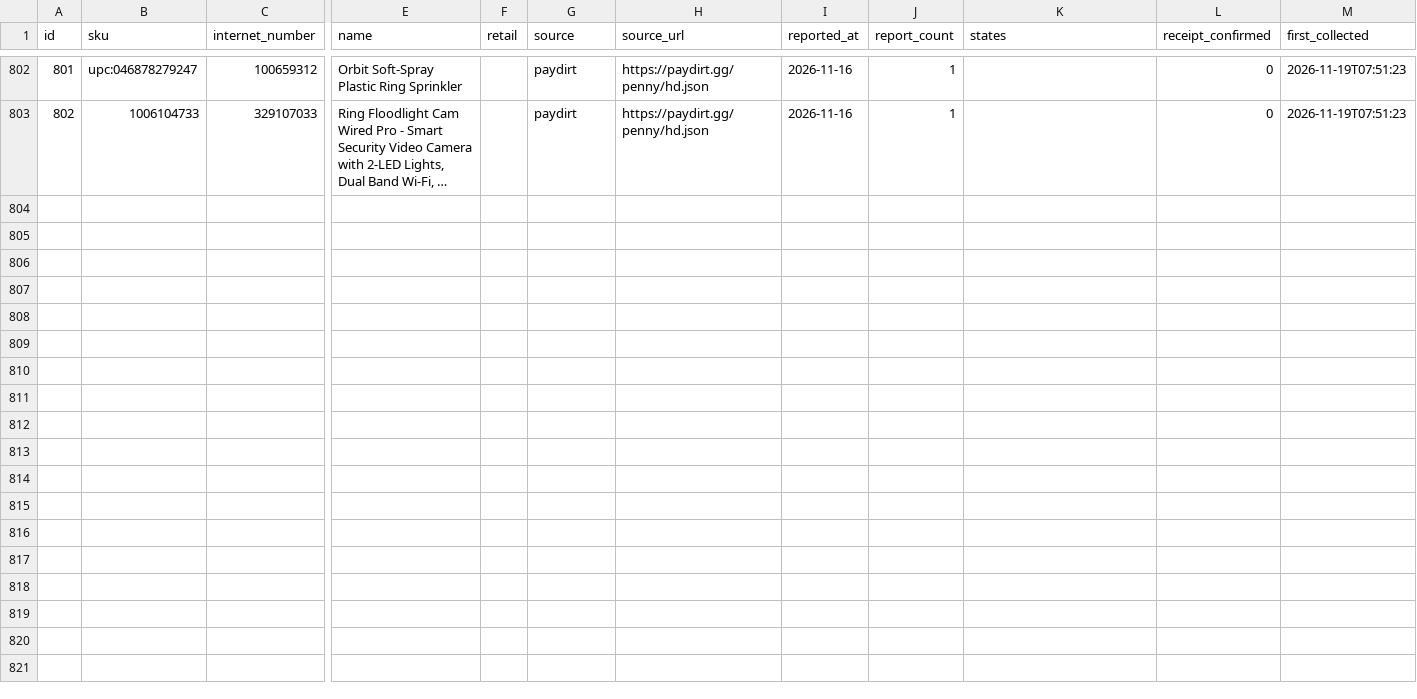
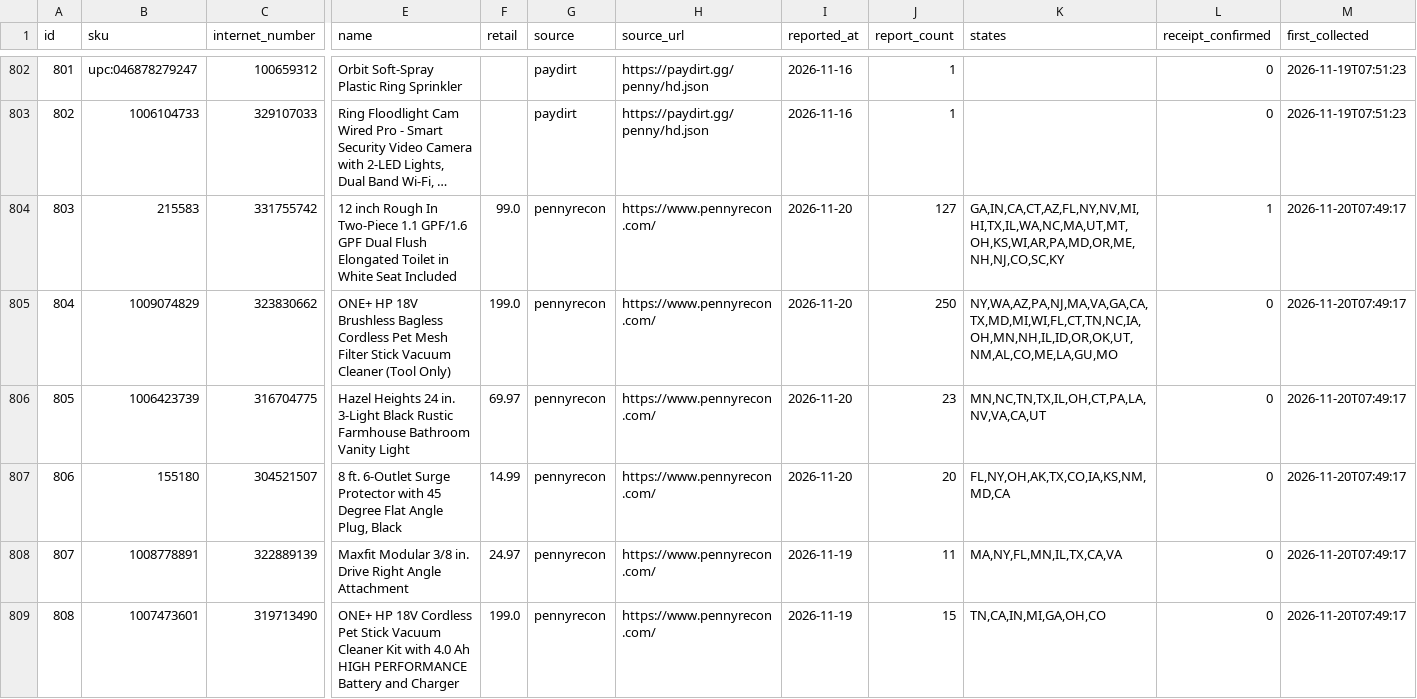
Before and after one commit to alejandrojosegomez/HD-Penny-Tracker, a CSV file: brain/state/community_reports.csv, drawn as a sheet; only a part is shown, gaps mark what is left out; long unchanged cells end in …; rows hold the shown columns only; the diff covers the shown part only; the diff names each change by its address in the sheet, - before the commit and + after, or states it on an @@ line.

```diff
--- a/brain/state/community_reports.csv
+++ b/brain/state/community_reports.csv
+row 804: 803 | 215583 | 331755742 | 12 inch Rough In Two-Piece 1.1 GPF/1.6 GPF Dual Flush Elongated Toilet in White Seat Included | 99.0 | pennyrecon | https://www.pennyrecon.com/ | 2026-11-20 | 127 | GA,IN,CA,CT,AZ,FL,NY,NV,MI,HI,TX,IL,WA,NC,MA,UT,MT,OH,KS,WI,AR,PA,MD,OR,ME,NH,NJ,CO,SC,KY | 1 | 2026-11-20T07:49:17
+row 805: 804 | 1009074829 | 323830662 | ONE+ HP 18V Brushless Bagless Cordless Pet Mesh Filter Stick Vacuum Cleaner (Tool Only) | 199.0 | pennyrecon | https://www.pennyrecon.com/ | 2026-11-20 | 250 | NY,WA,AZ,PA,NJ,MA,VA,GA,CA,TX,MD,MI,WI,FL,CT,TN,NC,IA,OH,MN,NH,IL,ID,OR,OK,UT,NM,AL,CO,ME,LA,GU,MO | 0 | 2026-11-20T07:49:17
+row 806: 805 | 1006423739 | 316704775 | Hazel Heights 24 in. 3-Light Black Rustic Farmhouse Bathroom Vanity Light | 69.97 | pennyrecon | https://www.pennyrecon.com/ | 2026-11-20 | 23 | MN,NC,TN,TX,IL,OH,CT,PA,LA,NV,VA,CA,UT | 0 | 2026-11-20T07:49:17
+row 807: 806 | 155180 | 304521507 | 8 ft. 6-Outlet Surge Protector with 45 Degree Flat Angle Plug, Black | 14.99 | pennyrecon | https://www.pennyrecon.com/ | 2026-11-20 | 20 | FL,NY,OH,AK,TX,CO,IA,KS,NM,MD,CA | 0 | 2026-11-20T07:49:17
+row 808: 807 | 1008778891 | 322889139 | Maxfit Modular 3/8 in. Drive Right Angle Attachment | 24.97 | pennyrecon | https://www.pennyrecon.com/ | 2026-11-19 | 11 | MA,NY,FL,MN,IL,TX,CA,VA | 0 | 2026-11-20T07:49:17
+row 809: 808 | 1007473601 | 319713490 | ONE+ HP 18V Cordless Pet Stick Vacuum Cleaner Kit with 4.0 Ah HIGH PERFORMANCE Battery and Charger | 199.0 | pennyrecon | https://www.pennyrecon.com/ | 2026-11-19 | 15 | TN,CA,IN,MI,GA,OH,CO | 0 | 2026-11-20T07:49:17
```
Also changed, not shown: 5 added rows and 23 edited cells elsewhere in this file, brain/products.csv, brain/state/collect_runs.csv, 8 other files.
